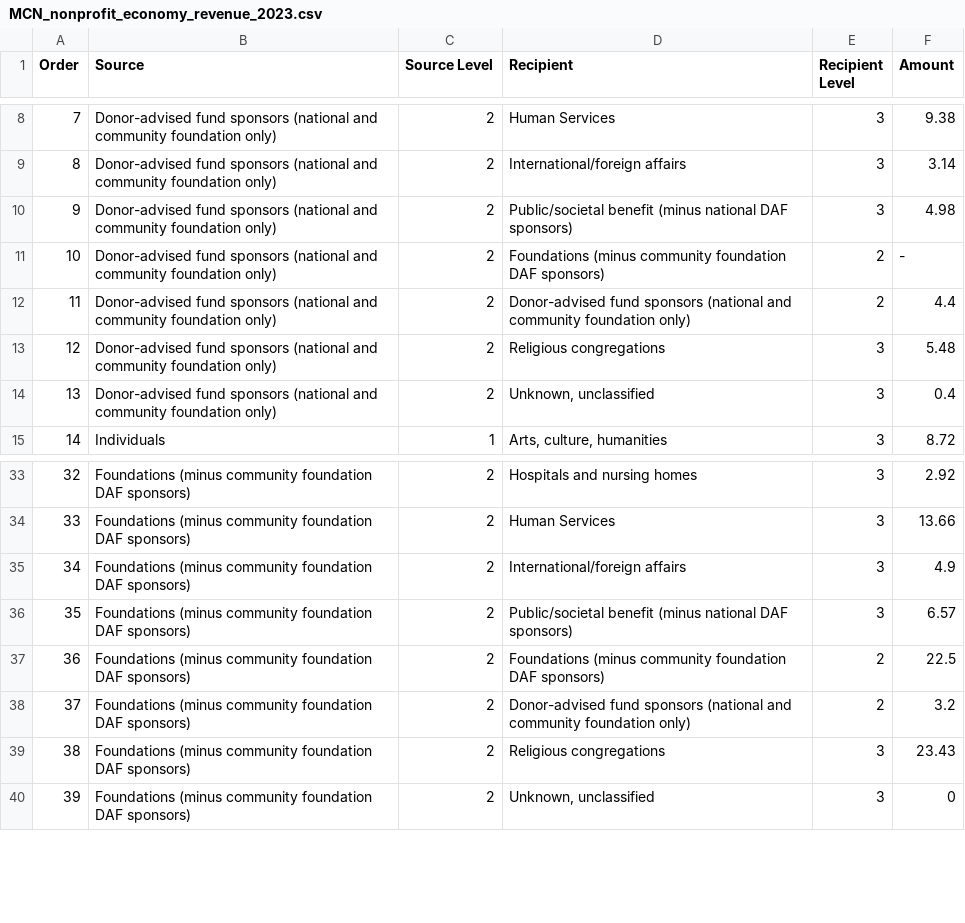
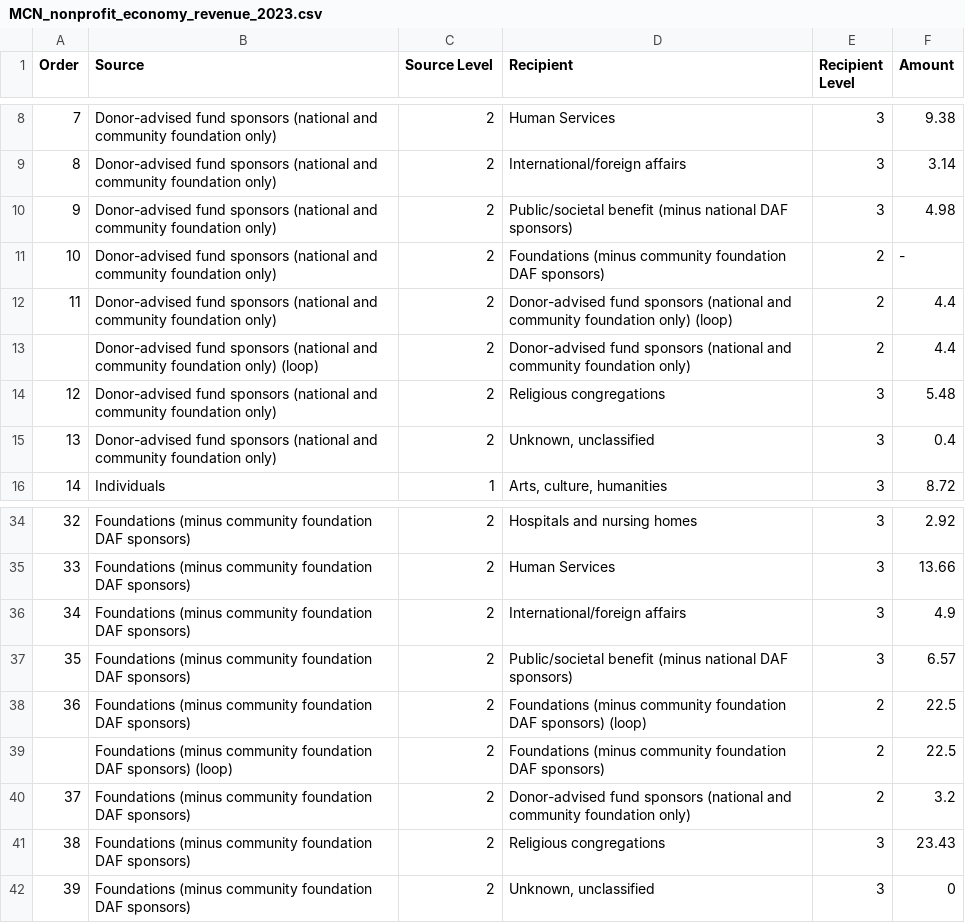
Before and after one commit to HFAwesomeCharts/MCNNonprofitEconomy, a CSV file: data/MCN_nonprofit_economy_revenue_2023.csv, drawn as a sheet; only a part is shown, gaps mark what is left out.

```diff
--- a/data/MCN_nonprofit_economy_revenue_2023.csv
+++ b/data/MCN_nonprofit_economy_revenue_2023.csv
@@ -11,3 +11,4 @@
 10,Donor-advised fund sponsors (national and community foundation only),2,Foundations (minus community foundation DAF sponsors),2,-
-11,Donor-advised fund sponsors (national and community foundation only),2,Donor-advised fund sponsors (national and community foundation only),2,4.4
+11,Donor-advised fund sponsors (national and community foundation only),2,Donor-advised fund sponsors (national and community foundation only) (loop),2,4.4
+,Donor-advised fund sponsors (national and community foundation only) (loop),2,Donor-advised fund sponsors (national and community foundation only),2,4.4
 12,Donor-advised fund sponsors (national and community foundation only),2,Religious congregations,3,5.48
@@ -36,3 +37,4 @@
 35,Foundations (minus community foundation DAF sponsors),2,Public/societal benefit (minus national DAF sponsors),3,6.57
-36,Foundations (minus community foundation DAF sponsors),2,Foundations (minus community foundation DAF sponsors),2,22.5
+36,Foundations (minus community foundation DAF sponsors),2,Foundations (minus community foundation DAF sponsors) (loop),2,22.5
+,Foundations (minus community foundation DAF sponsors) (loop),2,Foundations (minus community foundation DAF sponsors),2,22.5
 37,Foundations (minus community foundation DAF sponsors),2,Donor-advised fund sponsors (national and community foundation only),2,3.2
```
Also changed, not shown: 3 other files.
